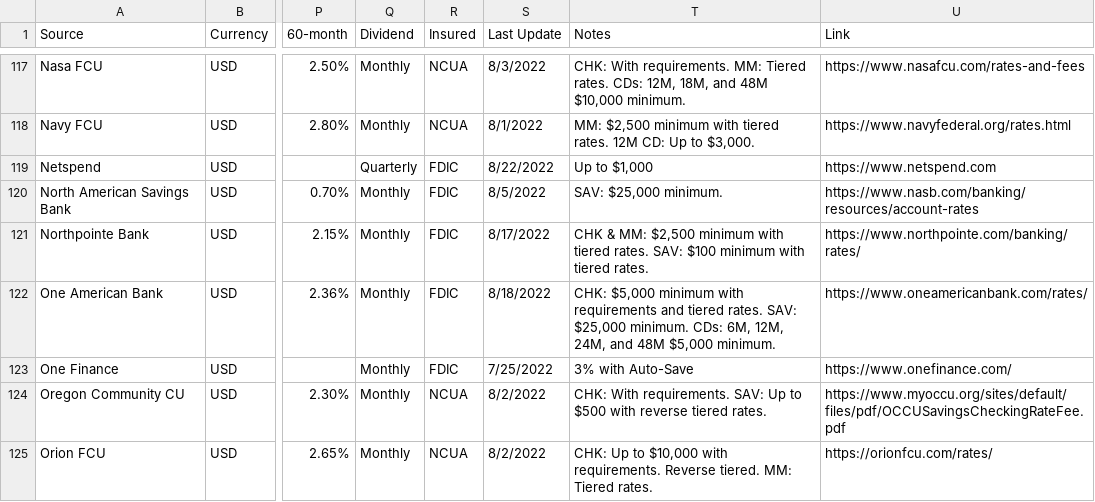
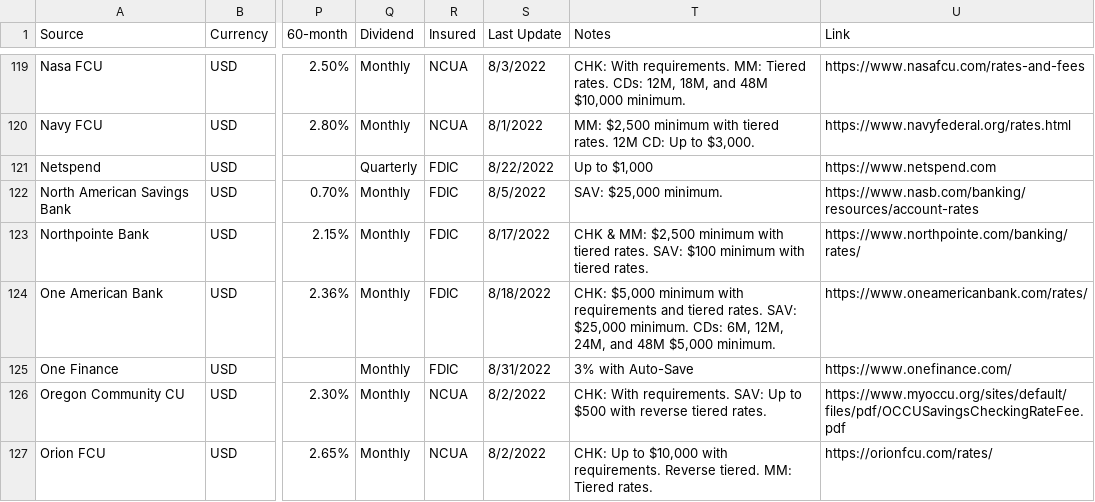
Before and after one commit to hype8912/return_rates, a CSV file: savings_rates_utf8.csv, drawn as a sheet; only a part is shown, gaps mark what is left out; addresses are those after the commit; the diff covers the shown part only; the diff names each change by its address in the sheet, - before the commit and + after, or states it on an @@ line.

```diff
--- a/savings_rates_utf8.csv
+++ b/savings_rates_utf8.csv
-S125 (Last Update): 7/25/2022
+S125 (Last Update): 8/31/2022
```
Also changed, not shown: 5 added rows, 1 removed row and 84 edited cells elsewhere in this file, 1 other file.
